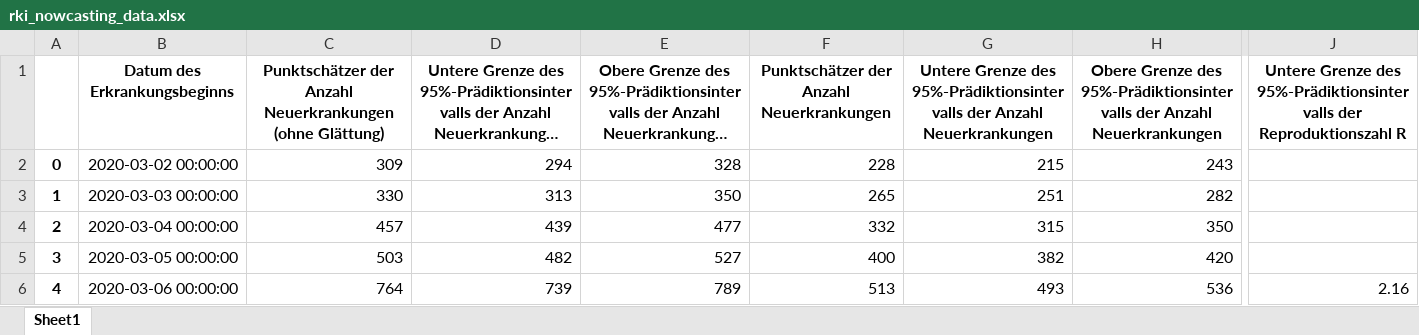
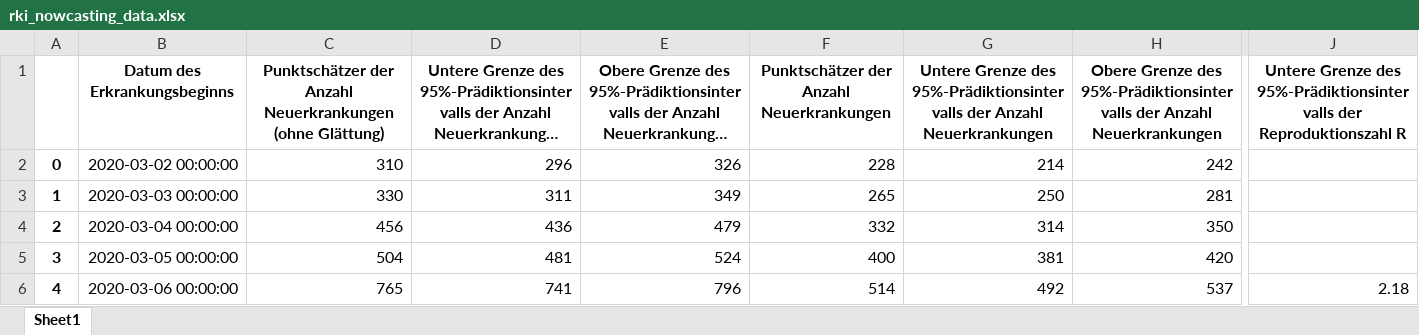
Before and after one commit to cs224/covid-19-data-analysis, an Excel workbook: rki_nowcasting_data.xlsx, sheet Sheet1, drawn as a sheet; only a part is shown, gaps mark what is left out; long unchanged cells end in …; values as stored, in another font and other column widths than the file's, no borders; the diff covers the shown part only; the diff names each change by its address in the sheet, - before the commit and + after, or states it on an @@ line.

```diff
--- a/rki_nowcasting_data.xlsx (sheet Sheet1)
+++ b/rki_nowcasting_data.xlsx (sheet Sheet1)
-C2: 309
+C2: 310
-D2: 294
+D2: 296
-E2: 328
+E2: 326
-G2: 215
+G2: 214
-H2: 243
+H2: 242
-D3: 313
+D3: 311
-E3: 350
+E3: 349
-G3: 251
+G3: 250
-H3: 282
+H3: 281
-C4: 457
+C4: 456
-D4: 439
+D4: 436
-E4: 477
+E4: 479
-G4: 315
+G4: 314
-C5: 503
+C5: 504
-D5: 482
+D5: 481
-E5: 527
+E5: 524
-G5: 382
+G5: 381
-C6: 764
+C6: 765
-D6: 739
+D6: 741
-E6: 789
+E6: 796
-F6: 513
+F6: 514
-G6: 493
+G6: 492
-H6: 536
+H6: 537
-J6: 2.16
+J6: 2.18
```
Also changed, not shown: 1 added row and 446 edited cells elsewhere in this sheet, bavaria_covid19_data.xlsx, covid-manual-excel.xlsx, 2 other files.
